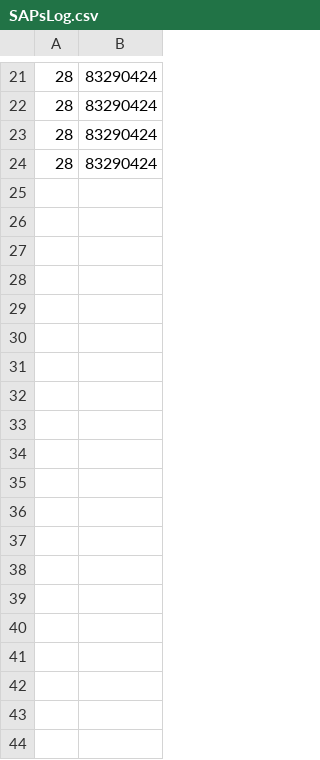
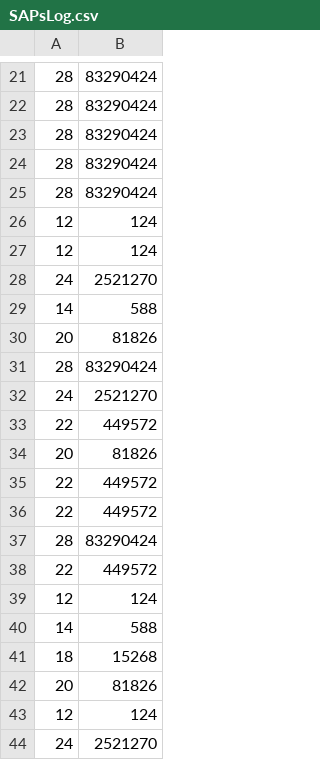
Before and after one commit to SchoolJCUHBL/SAPs, a CSV file: SAPs/SAPsLog.csv, drawn as a sheet; only a part is shown, gaps mark what is left out; the diff covers the shown part only.

```diff
--- a/SAPs/SAPsLog.csv
+++ b/SAPs/SAPsLog.csv
@@ -24 +24,21 @@
 28;83290424
+28;83290424
+12;124
+12;124
+24;2521270
+14;588
+20;81826
+28;83290424
+24;2521270
+22;449572
+20;81826
+22;449572
+22;449572
+28;83290424
+22;449572
+12;124
+14;588
+18;15268
+20;81826
+12;124
+24;2521270
```
Also changed, not shown: 27 added rows elsewhere in this file, 6 other files.
